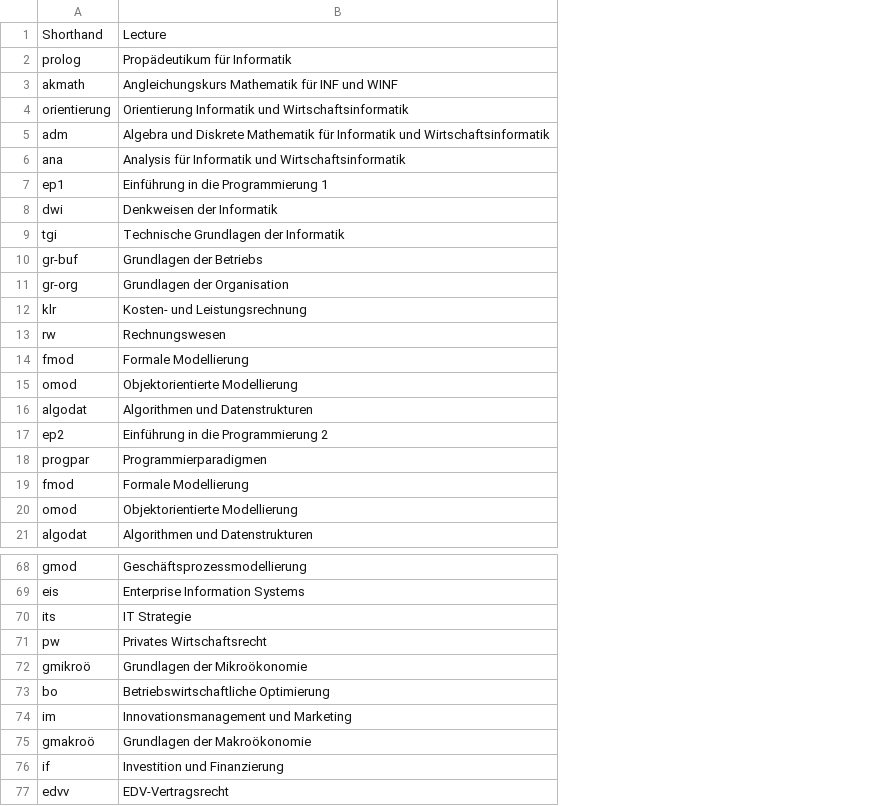
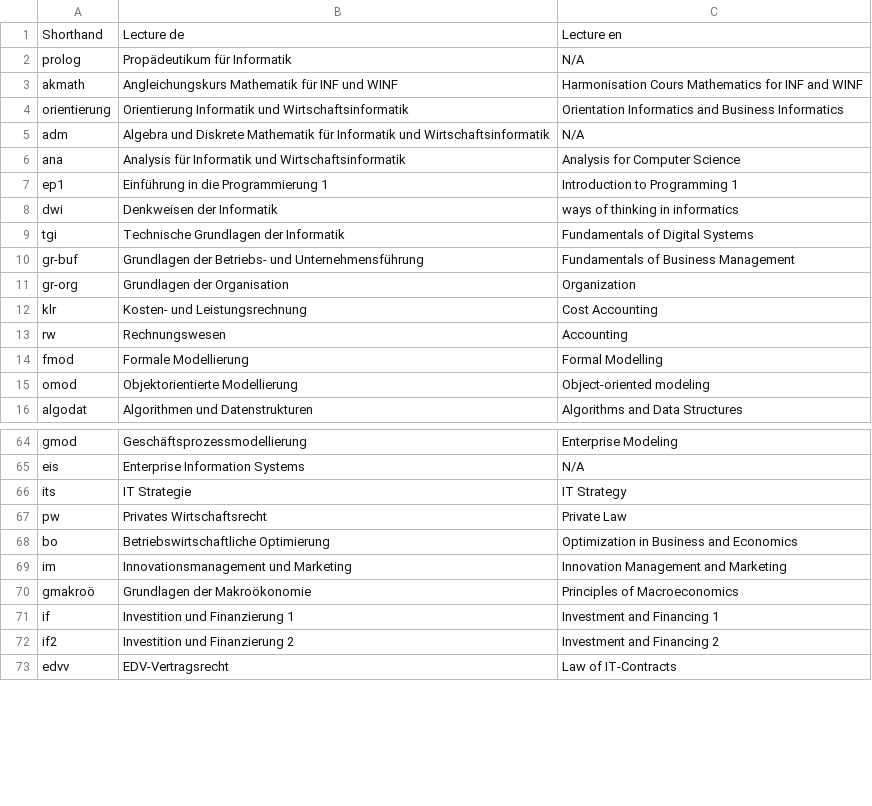
Before and after one commit to flofriday/better-tiss-calendar, a CSV file: resources/shorthands.csv, drawn as a sheet; only a part is shown, gaps mark what is left out; removed rows and columns are numbered as before the commit, all else as after; the diff covers the shown part only; the diff names each change by its address in the sheet, - before the commit and + after, or states it on an @@ line.

Commit message:
Improve shorthands for english calendars
Till now shorthands were only detected on german calendars, but
ofcourse if the calendar can be exported in english we should
support that. So I went through the tedious process of finding
all the english lecture names and adding them to the csv.

This now means we totally support english and german ane the
users can choose whatever they are most comfortable with. ^^

```diff
--- a/resources/shorthands.csv
+++ b/resources/shorthands.csv
+column C, rows 1-16: Lecture en | N/A | Harmonisation Cours Mathematics for INF and WINF | Orientation Informatics and Business Informatics | N/A | Analysis for Computer Science | Introduction to Programming 1 | ways of thinking in informatics | Fundamentals of Digital Systems | Fundamentals of Business Management | Organization | Cost Accounting | Accounting | Formal Modelling | Object-oriented modeling | Algorithms and Data Structures; rows 64-71: Enterprise Modeling | N/A | IT Strategy | Private Law | Optimization in Business and Economics | Innovation Management and Marketing | Principles of Macroeconomics | Investment and Financing 1; row 73: Law of IT-Contracts
-B1: Lecture
+B1: Lecture de
-B10: Grundlagen der Betriebs
+B10: Grundlagen der Betriebs- und Unternehmensführung
-row 14: fmod | Formale Modellierung
-row 15: omod | Objektorientierte Modellierung
-row 16: algodat | Algorithmen und Datenstrukturen
-row 17: ep2 | Einführung in die Programmierung 2
-row 18: progpar | Programmierparadigmen
-row 72: gmikroö | Grundlagen der Mikroökonomie
-B71: Investition und Finanzierung
+B71: Investition und Finanzierung 1
+row 72: if2 | Investition und Finanzierung 2 | Investment and Financing 2
```
Also changed, not shown: 1 added row and 3 edited cells elsewhere in this file, 1 other file.
